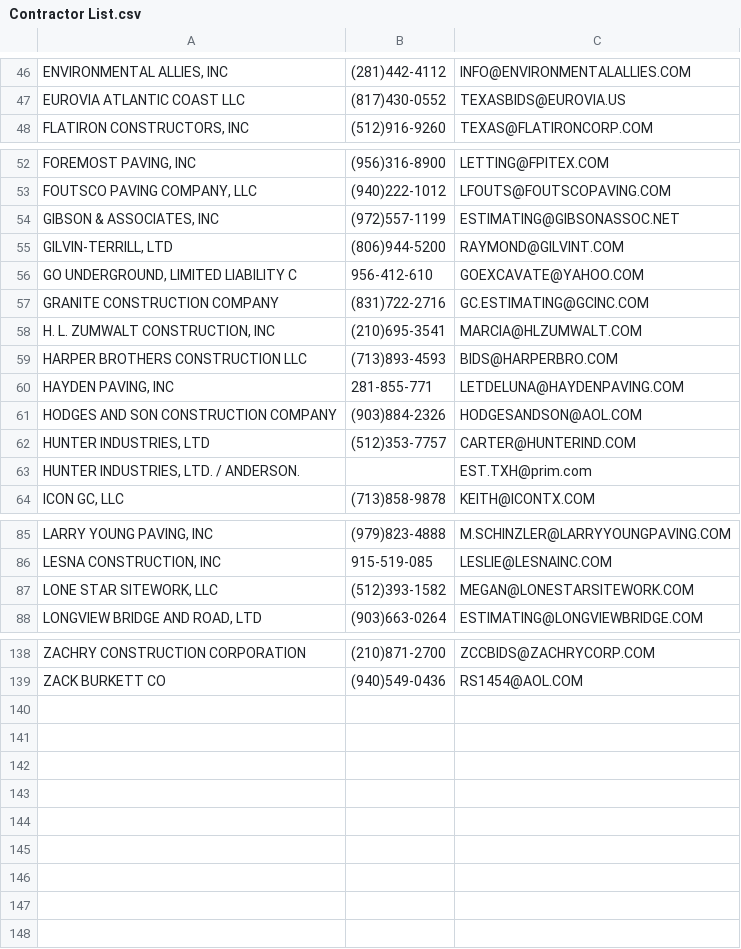
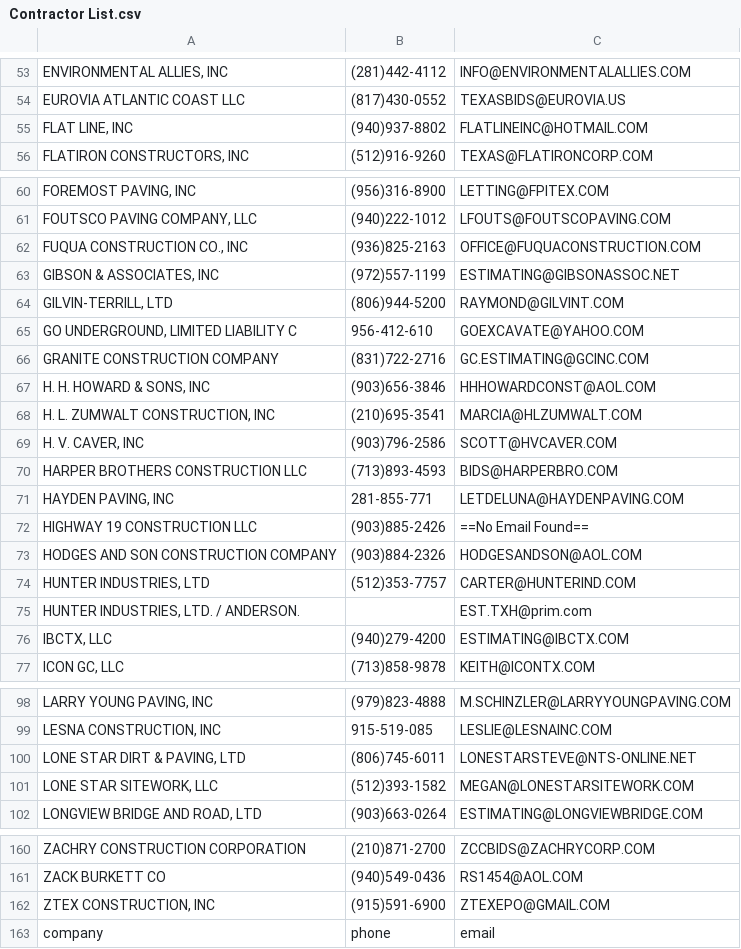
Before and after one commit to jwilliams132/Bid-Proposal-Program, a CSV file: src/main/resources/gearworks/Contractor List.csv, drawn as a sheet; only a part is shown, gaps mark what is left out; the diff covers the shown part only.

```diff
--- a/src/main/resources/gearworks/Contractor List.csv
+++ b/src/main/resources/gearworks/Contractor List.csv
@@ -47,2 +54,3 @@ ENVIRONMENTAL ALLIES, INC|(281)442-4112|INFO@ENVIRONMENTALALLIES.COM
 EUROVIA ATLANTIC COAST LLC|(817)430-0552|TEXASBIDS@EUROVIA.US
+FLAT LINE, INC|(940)937-8802|FLATLINEINC@HOTMAIL.COM
 FLATIRON CONSTRUCTORS, INC|(512)916-9260|TEXAS@FLATIRONCORP.COM
@@ -53,2 +61,3 @@ FOREMOST PAVING, INC|(956)316-8900|LETTING@FPITEX.COM
 FOUTSCO PAVING COMPANY, LLC|(940)222-1012|LFOUTS@FOUTSCOPAVING.COM
+FUQUA CONSTRUCTION CO., INC|(936)825-2163|OFFICE@FUQUACONSTRUCTION.COM
 GIBSON & ASSOCIATES, INC|(972)557-1199|ESTIMATING@GIBSONASSOC.NET
@@ -57,5 +66,8 @@ GO UNDERGROUND, LIMITED LIABILITY C|956-412-610|GOEXCAVATE@YAHOO.COM
 GRANITE CONSTRUCTION COMPANY|(831)722-2716|GC.ESTIMATING@GCINC.COM
+H. H. HOWARD & SONS, INC|(903)656-3846|HHHOWARDCONST@AOL.COM
 H. L. ZUMWALT CONSTRUCTION, INC|(210)695-3541|MARCIA@HLZUMWALT.COM
+H. V. CAVER, INC|(903)796-2586|SCOTT@HVCAVER.COM
 HARPER BROTHERS CONSTRUCTION LLC|(713)893-4593|BIDS@HARPERBRO.COM
 HAYDEN PAVING, INC|281-855-771|LETDELUNA@HAYDENPAVING.COM
+HIGHWAY 19 CONSTRUCTION LLC|(903)885-2426|==No Email Found==
 HODGES AND SON CONSTRUCTION COMPANY|(903)884-2326|HODGESANDSON@AOL.COM
@@ -63,2 +75,3 @@ HUNTER INDUSTRIES, LTD|(512)353-7757|CARTER@HUNTERIND.COM
 HUNTER INDUSTRIES, LTD. / ANDERSON.||EST.TXH@prim.com
+IBCTX, LLC|(940)279-4200|ESTIMATING@IBCTX.COM
 ICON GC, LLC|(713)858-9878|KEITH@ICONTX.COM
@@ -86,2 +99,3 @@ LARRY YOUNG PAVING, INC|(979)823-4888|M.SCHINZLER@LARRYYOUNGPAVING.COM
 LESNA CONSTRUCTION, INC|915-519-085|LESLIE@LESNAINC.COM
+LONE STAR DIRT & PAVING, LTD|(806)745-6011|LONESTARSTEVE@NTS-ONLINE.NET
 LONE STAR SITEWORK, LLC|(512)393-1582|MEGAN@LONESTARSITEWORK.COM
@@ -139 +161,3 @@ ZACHRY CONSTRUCTION CORPORATION|(210)871-2700|ZCCBIDS@ZACHRYCORP.COM
 ZACK BURKETT CO|(940)549-0436|RS1454@AOL.COM
+ZTEX CONSTRUCTION, INC|(915)591-6900|ZTEXEPO@GMAIL.COM
+company|phone|email
```
Also changed, not shown: 15 added rows elsewhere in this file.
